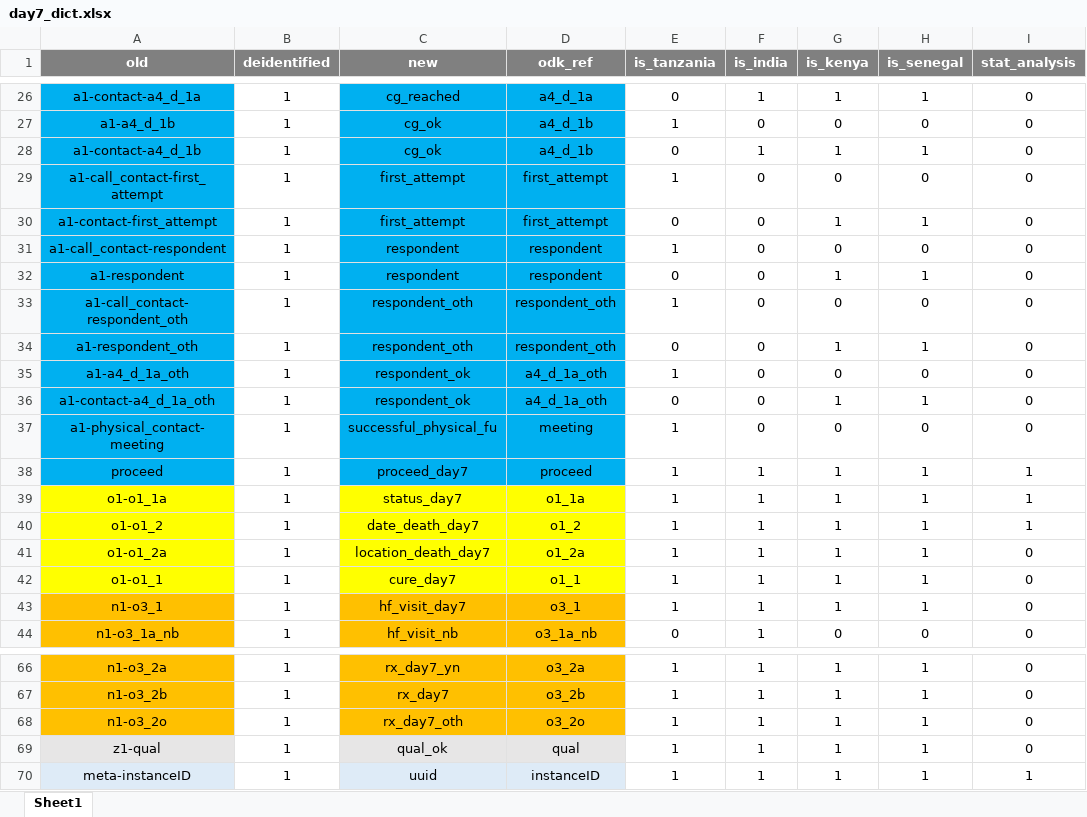
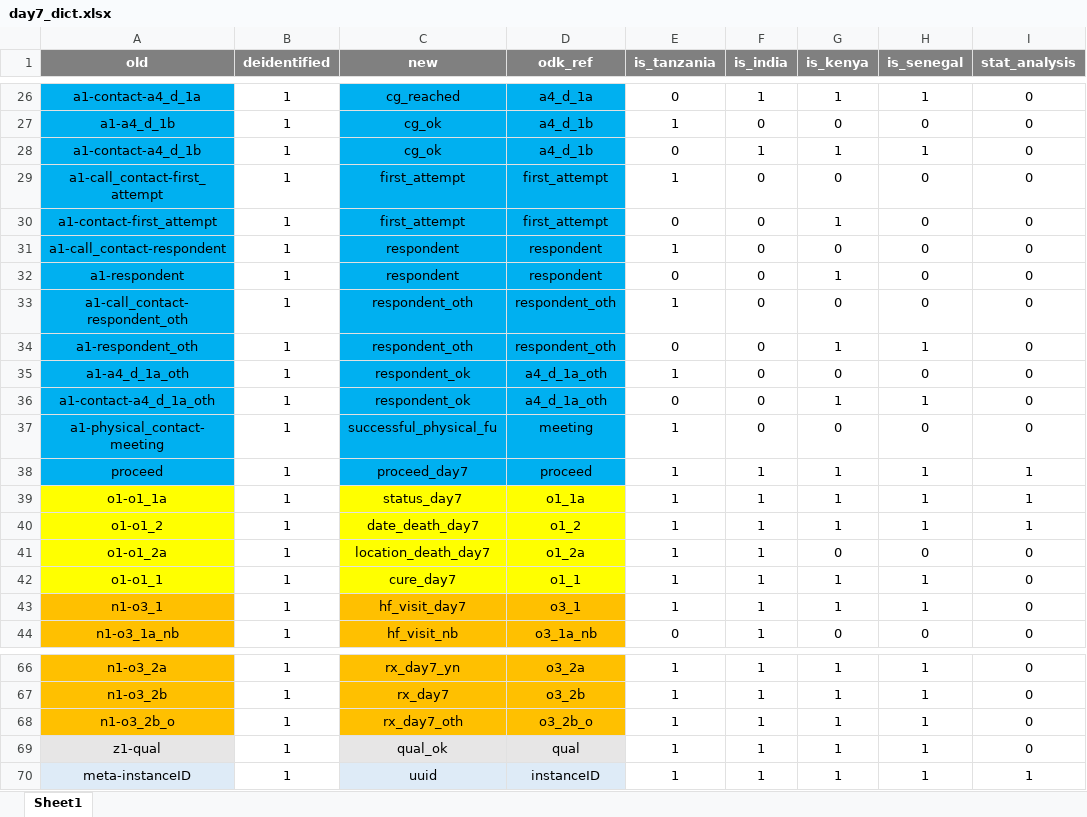
Before and after one commit to SwissTPH/timci, an Excel workbook: inst/extdata/day7_dict.xlsx, sheet Sheet1, drawn as a sheet; only a part is shown, gaps mark what is left out; values as stored, in another font and other column widths than the file's, no borders; conditional formats not drawn; the diff names each change by its address in the sheet, - before the commit and + after, or states it on an @@ line.

Commit message:
Update quality checks for Senegal and Kenya

```diff
--- a/inst/extdata/day7_dict.xlsx (sheet Sheet1)
+++ b/inst/extdata/day7_dict.xlsx (sheet Sheet1)
-H30 (is_senegal): 1
+H30 (is_senegal): 0
-H32 (is_senegal): 1
+H32 (is_senegal): 0
-G41 (is_kenya): 1
+G41 (is_kenya): 0
-H41 (is_senegal): 1
+H41 (is_senegal): 0
-A68 (old): n1-o3_2o
+A68 (old): n1-o3_2b_o
-D68 (odk_ref): o3_2o
+D68 (odk_ref): o3_2b_o
```
Also changed, not shown: inst/extdata/drug_dict.xlsx, 9 other files.
